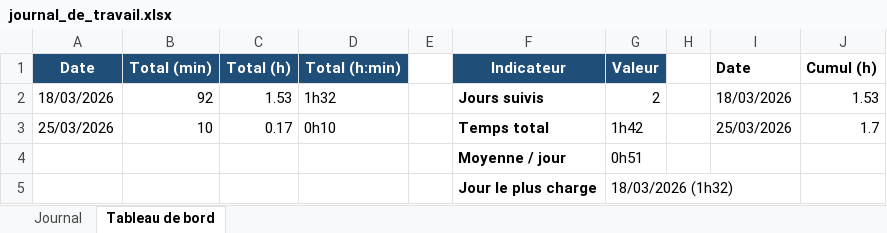
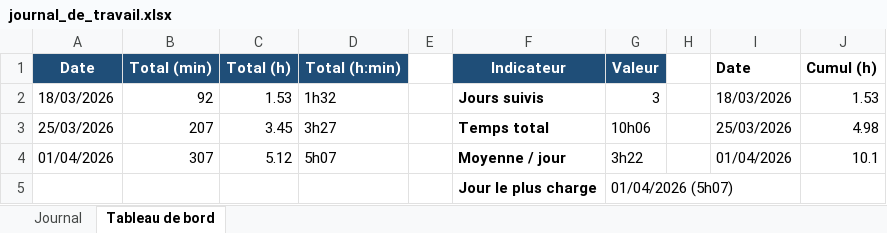
Before and after one commit to Gianmarco-Ruberti/ReadME-GianmarcoRuberti, an Excel workbook: Doc/journal_de_travail.xlsx, sheet Tableau de bord, drawn as a sheet; values as stored, in another font and other column widths than the file's, no borders; charts and pictures not drawn; removed rows and columns are numbered as before the commit, all else as after; the diff names each change by its address in the sheet, - before the commit and + after, or states it on an @@ line.

```diff
--- a/Doc/journal_de_travail.xlsx (sheet Tableau de bord)
+++ b/Doc/journal_de_travail.xlsx (sheet Tableau de bord)
-G2 (Valeur): 2
+G2 (Valeur): 3
-B3 (Total (min)): 10
+B3 (Total (min)): 207
-C3 (Total (h)): 0.17
+C3 (Total (h)): 3.45
-D3 (Total (h:min)): 0h10
+D3 (Total (h:min)): 3h27
-G3 (Valeur): 1h42
+G3 (Valeur): 10h06
-J3 (Cumul (h)): 1.7
+J3 (Cumul (h)): 4.98
-row 4:  |  |  |  |  | Moyenne / jour | 0h51
+row 4: 01/04/2026 | 307 | 5.12 | 5h07 |  | Moyenne / jour | 3h22 |  | 01/04/2026 | 10.1
-G5 (Valeur): 18/03/2026 (1h32)
+G5 (Valeur): 01/04/2026 (5h07)
```
Also changed, not shown: sheet Journal, charts or pictures, 2 other files.
